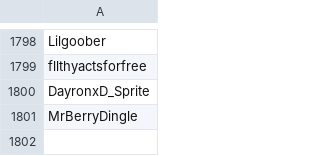
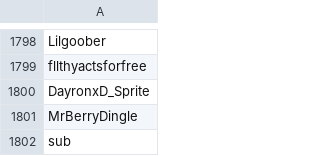
Before and after one commit to th330p-prog/PlayerList, a CSV file: PlayerList.csv, drawn as a sheet; only a part is shown, gaps mark what is left out; the diff names each change by its address in the sheet, - before the commit and + after, or states it on an @@ line.

Commit message:
Add player sub

```diff
--- a/PlayerList.csv
+++ b/PlayerList.csv
+row 1802: sub
```
